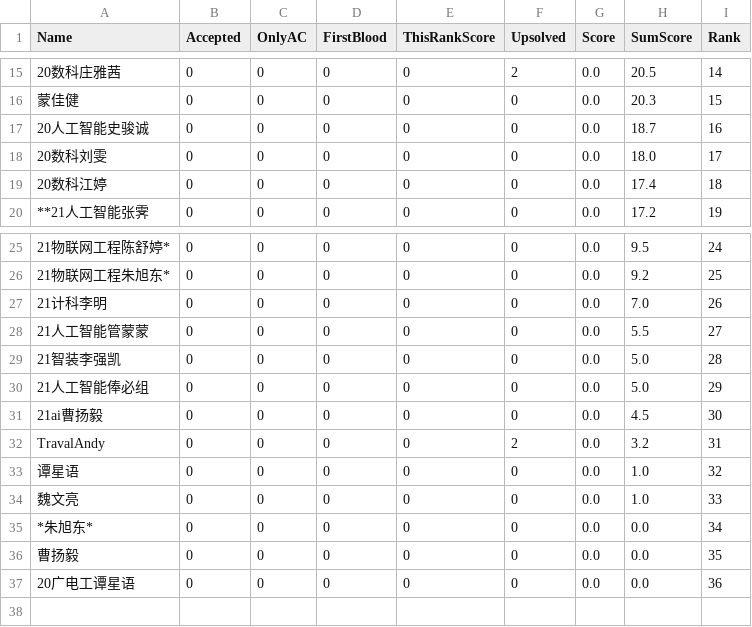
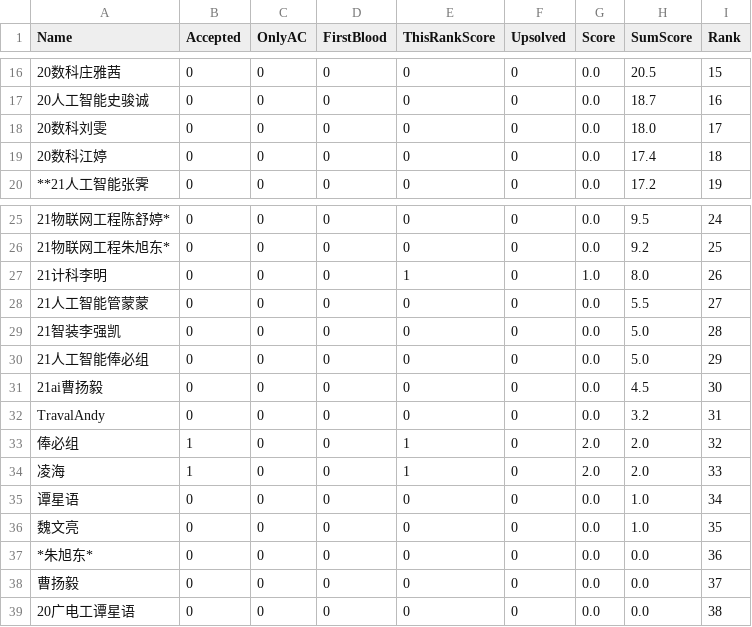
Before and after one commit to dukerki/VJudge-Spider-on-TravisCI, a CSV file: out.csv, drawn as a sheet; only a part is shown, gaps mark what is left out; the diff covers the shown part only.

```diff
--- a/out.csv
+++ b/out.csv
@@ -15,3 +16,2 @@ Name, Accepted, OnlyAC, FirstBlood, ThisRankScore, Upsolved, Score, SumScore, Ra
-20数科庄雅茜,0,0,0,0,2,0.0,20.5,14
-蒙佳健,0,0,0,0,0,0.0,20.3,15
+20数科庄雅茜,0,0,0,0,0,0.0,20.5,15
 20人工智能史骏诚,0,0,0,0,0,0.0,18.7,16
@@ -26,3 +26,3 @@ Name, Accepted, OnlyAC, FirstBlood, ThisRankScore, Upsolved, Score, SumScore, Ra
 21物联网工程朱旭东*,0,0,0,0,0,0.0,9.2,25
-21计科李明,0,0,0,0,0,0.0,7.0,26
+21计科李明,0,0,0,1,0,1.0,8.0,26
 21人工智能管蒙蒙,0,0,0,0,0,0.0,5.5,27
@@ -31,7 +31,9 @@ Name, Accepted, OnlyAC, FirstBlood, ThisRankScore, Upsolved, Score, SumScore, Ra
 21ai曹扬毅,0,0,0,0,0,0.0,4.5,30
-TravalAndy,0,0,0,0,2,0.0,3.2,31
-谭星语,0,0,0,0,0,0.0,1.0,32
-魏文亮,0,0,0,0,0,0.0,1.0,33
-*朱旭东*,0,0,0,0,0,0.0,0.0,34
-曹扬毅,0,0,0,0,0,0.0,0.0,35
-20广电工谭星语,0,0,0,0,0,0.0,0.0,36
+TravalAndy,0,0,0,0,0,0.0,3.2,31
+俸必组,1,0,0,1,0,2.0,2.0,32
+凌海,1,0,0,1,0,2.0,2.0,33
+谭星语,0,0,0,0,0,0.0,1.0,34
+魏文亮,0,0,0,0,0,0.0,1.0,35
+*朱旭东*,0,0,0,0,0,0.0,0.0,36
+曹扬毅,0,0,0,0,0,0.0,0.0,37
+20广电工谭星语,0,0,0,0,0,0.0,0.0,38
```
Also changed, not shown: 3 added rows, 2 removed rows and 30 edited cells elsewhere in this file, 1 other file.
